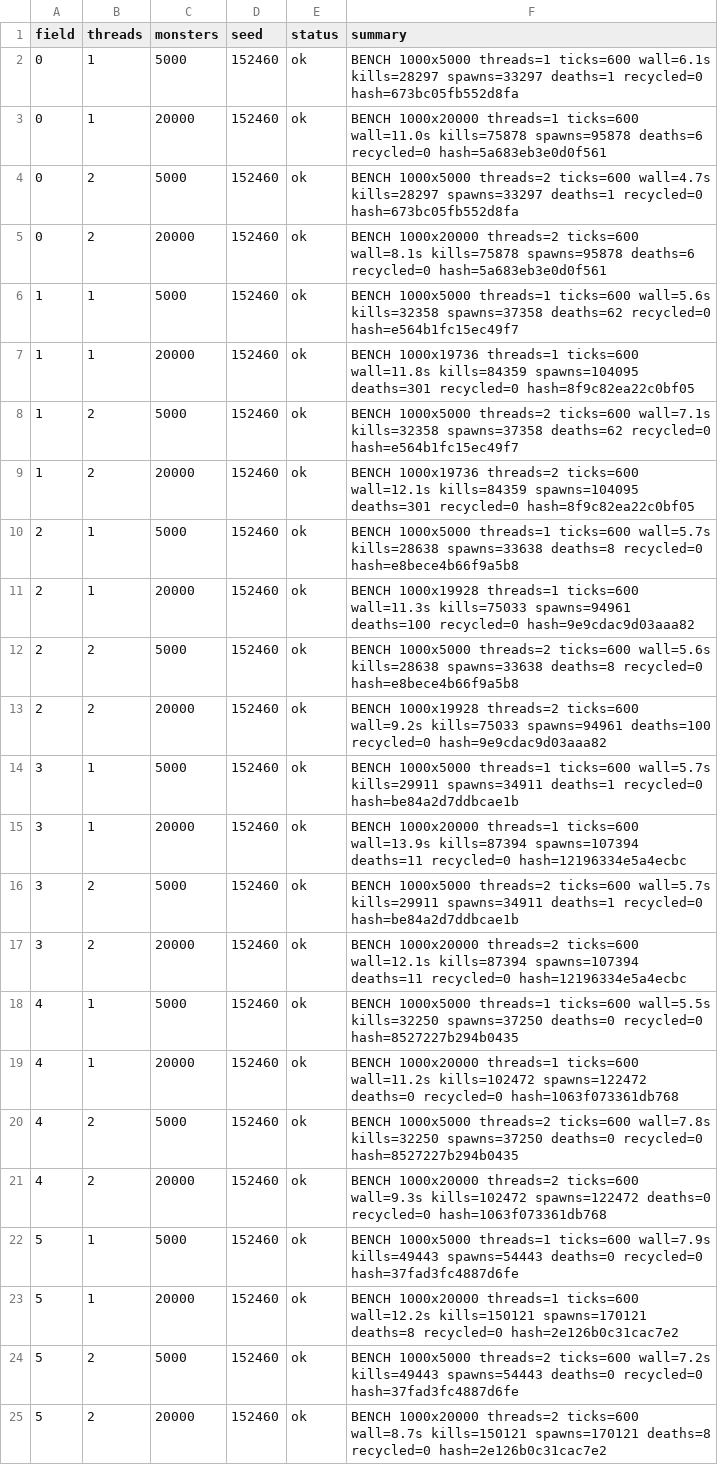
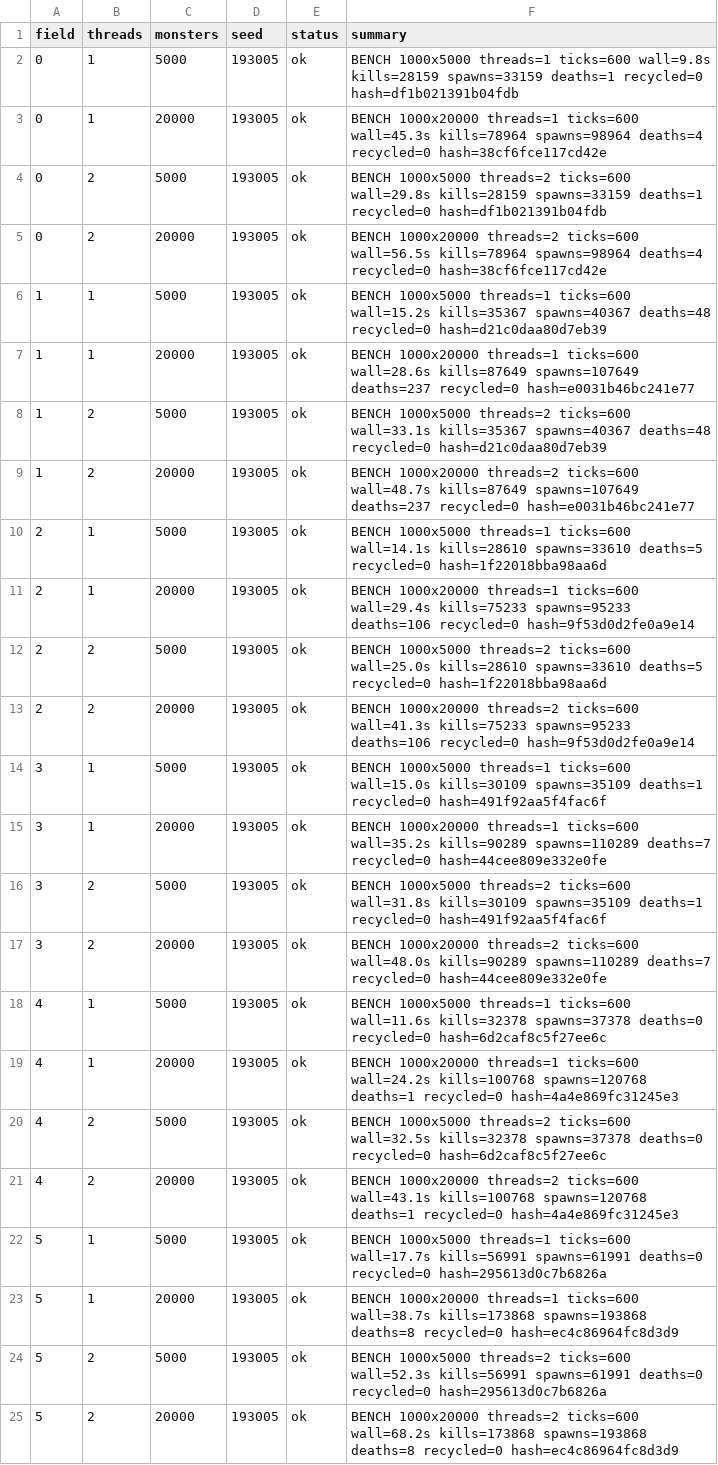
Before and after one commit to Proximo0/MagicSmash, a CSV file: work/261122113645-3086/art/msi-bench.csv, drawn as a sheet; the diff names each change by its address in the sheet, - before the commit and + after, or states it on an @@ line.

```diff
--- a/work/261122113645-3086/art/msi-bench.csv
+++ b/work/261122113645-3086/art/msi-bench.csv
-D2:D25 (seed): 152460
+D2:D25 (seed): 193005
-F2 (summary): …threads=1 ticks=600 wall=6.1s kills=28297 spawns=33297 deaths=1 recycled=0 hash=673bc05fb552d8fa
+F2 (summary): …threads=1 ticks=600 wall=9.8s kills=28159 spawns=33159 deaths=1 recycled=0 hash=df1b021391b04fdb
-F3 (summary): …threads=1 ticks=600 wall=11.0s kills=75878 spawns=95878 deaths=6 recycled=0 hash=5a683eb3e0d0f561
+F3 (summary): …threads=1 ticks=600 wall=45.3s kills=78964 spawns=98964 deaths=4 recycled=0 hash=38cf6fce117cd42e
-F4 (summary): …threads=2 ticks=600 wall=4.7s kills=28297 spawns=33297 deaths=1 recycled=0 hash=673bc05fb552d8fa
+F4 (summary): …threads=2 ticks=600 wall=29.8s kills=28159 spawns=33159 deaths=1 recycled=0 hash=df1b021391b04fdb
-F5 (summary): …threads=2 ticks=600 wall=8.1s kills=75878 spawns=95878 deaths=6 recycled=0 hash=5a683eb3e0d0f561
+F5 (summary): …threads=2 ticks=600 wall=56.5s kills=78964 spawns=98964 deaths=4 recycled=0 hash=38cf6fce117cd42e
-F6 (summary): …threads=1 ticks=600 wall=5.6s kills=32358 spawns=37358 deaths=62 recycled=0 hash=e564b1fc15ec49f7
+F6 (summary): …threads=1 ticks=600 wall=15.2s kills=35367 spawns=40367 deaths=48 recycled=0 hash=d21c0daa80d7eb39
-F7 (summary): BENCH 1000x19736 threads=1 ticks=600 wall=11.8s kills=84359 spawns=104095 deaths=301 recycled=0 hash=8f9c82ea22c0bf05
+F7 (summary): BENCH 1000x20000 threads=1 ticks=600 wall=28.6s kills=87649 spawns=107649 deaths=237 recycled=0 hash=e0031b46bc241e77
-F8 (summary): …threads=2 ticks=600 wall=7.1s kills=32358 spawns=37358 deaths=62 recycled=0 hash=e564b1fc15ec49f7
+F8 (summary): …threads=2 ticks=600 wall=33.1s kills=35367 spawns=40367 deaths=48 recycled=0 hash=d21c0daa80d7eb39
-F9 (summary): BENCH 1000x19736 threads=2 ticks=600 wall=12.1s kills=84359 spawns=104095 deaths=301 recycled=0 hash=8f9c82ea22c0bf05
+F9 (summary): BENCH 1000x20000 threads=2 ticks=600 wall=48.7s kills=87649 spawns=107649 deaths=237 recycled=0 hash=e0031b46bc241e77
-F10 (summary): …threads=1 ticks=600 wall=5.7s kills=28638 spawns=33638 deaths=8 recycled=0 hash=e8bece4b66f9a5b8
+F10 (summary): …threads=1 ticks=600 wall=14.1s kills=28610 spawns=33610 deaths=5 recycled=0 hash=1f22018bba98aa6d
-F11 (summary): BENCH 1000x19928 threads=1 ticks=600 wall=11.3s kills=75033 spawns=94961 deaths=100 recycled=0 hash=9e9cdac9d03aaa82
+F11 (summary): BENCH 1000x20000 threads=1 ticks=600 wall=29.4s kills=75233 spawns=95233 deaths=106 recycled=0 hash=9f53d0d2fe0a9e14
-F12 (summary): …threads=2 ticks=600 wall=5.6s kills=28638 spawns=33638 deaths=8 recycled=0 hash=e8bece4b66f9a5b8
+F12 (summary): …threads=2 ticks=600 wall=25.0s kills=28610 spawns=33610 deaths=5 recycled=0 hash=1f22018bba98aa6d
-F13 (summary): BENCH 1000x19928 threads=2 ticks=600 wall=9.2s kills=75033 spawns=94961 deaths=100 recycled=0 hash=9e9cdac9d03aaa82
+F13 (summary): BENCH 1000x20000 threads=2 ticks=600 wall=41.3s kills=75233 spawns=95233 deaths=106 recycled=0 hash=9f53d0d2fe0a9e14
-F14 (summary): …threads=1 ticks=600 wall=5.7s kills=29911 spawns=34911 deaths=1 recycled=0 hash=be84a2d7ddbcae1b
+F14 (summary): …threads=1 ticks=600 wall=15.0s kills=30109 spawns=35109 deaths=1 recycled=0 hash=491f92aa5f4fac6f
-F15 (summary): …threads=1 ticks=600 wall=13.9s kills=87394 spawns=107394 deaths=11 recycled=0 hash=12196334e5a4ecbc
+F15 (summary): …threads=1 ticks=600 wall=35.2s kills=90289 spawns=110289 deaths=7 recycled=0 hash=44cee809e332e0fe
-F16 (summary): …threads=2 ticks=600 wall=5.7s kills=29911 spawns=34911 deaths=1 recycled=0 hash=be84a2d7ddbcae1b
+F16 (summary): …threads=2 ticks=600 wall=31.8s kills=30109 spawns=35109 deaths=1 recycled=0 hash=491f92aa5f4fac6f
-F17 (summary): …threads=2 ticks=600 wall=12.1s kills=87394 spawns=107394 deaths=11 recycled=0 hash=12196334e5a4ecbc
+F17 (summary): …threads=2 ticks=600 wall=48.0s kills=90289 spawns=110289 deaths=7 recycled=0 hash=44cee809e332e0fe
-F18 (summary): …threads=1 ticks=600 wall=5.5s kills=32250 spawns=37250 deaths=0 recycled=0 hash=8527227b294b0435
+F18 (summary): …threads=1 ticks=600 wall=11.6s kills=32378 spawns=37378 deaths=0 recycled=0 hash=6d2caf8c5f27ee6c
-F19 (summary): …threads=1 ticks=600 wall=11.2s kills=102472 spawns=122472 deaths=0 recycled=0 hash=1063f073361db768
+F19 (summary): …threads=1 ticks=600 wall=24.2s kills=100768 spawns=120768 deaths=1 recycled=0 hash=4a4e869fc31245e3
-F20 (summary): …threads=2 ticks=600 wall=7.8s kills=32250 spawns=37250 deaths=0 recycled=0 hash=8527227b294b0435
+F20 (summary): …threads=2 ticks=600 wall=32.5s kills=32378 spawns=37378 deaths=0 recycled=0 hash=6d2caf8c5f27ee6c
-F21 (summary): …threads=2 ticks=600 wall=9.3s kills=102472 spawns=122472 deaths=0 recycled=0 hash=1063f073361db768
+F21 (summary): …threads=2 ticks=600 wall=43.1s kills=100768 spawns=120768 deaths=1 recycled=0 hash=4a4e869fc31245e3
-F22 (summary): …threads=1 ticks=600 wall=7.9s kills=49443 spawns=54443 deaths=0 recycled=0 hash=37fad3fc4887d6fe
+F22 (summary): …threads=1 ticks=600 wall=17.7s kills=56991 spawns=61991 deaths=0 recycled=0 hash=295613d0c7b6826a
-F23 (summary): …threads=1 ticks=600 wall=12.2s kills=150121 spawns=170121 deaths=8 recycled=0 hash=2e126b0c31cac7e2
+F23 (summary): …threads=1 ticks=600 wall=38.7s kills=173868 spawns=193868 deaths=8 recycled=0 hash=ec4c86964fc8d3d9
-F24 (summary): …threads=2 ticks=600 wall=7.2s kills=49443 spawns=54443 deaths=0 recycled=0 hash=37fad3fc4887d6fe
+F24 (summary): …threads=2 ticks=600 wall=52.3s kills=56991 spawns=61991 deaths=0 recycled=0 hash=295613d0c7b6826a
-F25 (summary): …threads=2 ticks=600 wall=8.7s kills=150121 spawns=170121 deaths=8 recycled=0 hash=2e126b0c31cac7e2
+F25 (summary): …threads=2 ticks=600 wall=68.2s kills=173868 spawns=193868 deaths=8 recycled=0 hash=ec4c86964fc8d3d9
```
Also changed, not shown: 1 other file.
